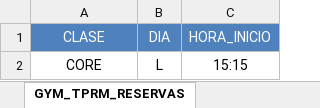
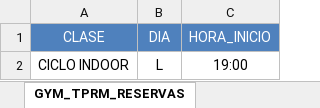
Before and after one commit to pedrocorma/Automatic-gym-class-booking, an Excel workbook: GYM_TPRM_RESERVAS.xlsx, sheet GYM_TPRM_RESERVAS, drawn as a sheet; values as stored, in another font and other column widths than the file's, no borders; removed rows and columns are numbered as before the commit, all else as after; the diff names each change by its address in the sheet, - before the commit and + after, or states it on an @@ line.

Commit message:
Add files via upload

```diff
--- a/GYM_TPRM_RESERVAS.xlsx (sheet GYM_TPRM_RESERVAS)
+++ b/GYM_TPRM_RESERVAS.xlsx (sheet GYM_TPRM_RESERVAS)
-row 2: CORE | L | 15:15
+row 2: CICLO INDOOR | L | 19:00
```
